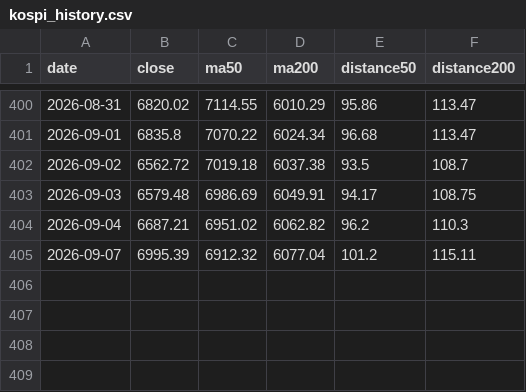
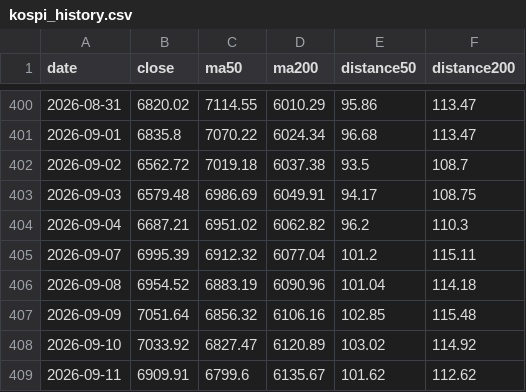
Before and after one commit to Melstoria/kospi-dashboard, a CSV file: data/kospi_history.csv, drawn as a sheet; only a part is shown, gaps mark what is left out; the diff names each change by its address in the sheet, - before the commit and + after, or states it on an @@ line.

```diff
--- a/data/kospi_history.csv
+++ b/data/kospi_history.csv
+row 406: 2026-09-08 | 6954.52 | 6883.19 | 6090.96 | 101.04 | 114.18
+row 407: 2026-09-09 | 7051.64 | 6856.32 | 6106.16 | 102.85 | 115.48
+row 408: 2026-09-10 | 7033.92 | 6827.47 | 6120.89 | 103.02 | 114.92
+row 409: 2026-09-11 | 6909.91 | 6799.6 | 6135.67 | 101.62 | 112.62
```
Also changed, not shown: data/hynix_history.csv, data/hynix_raw.csv, 6 other files.
